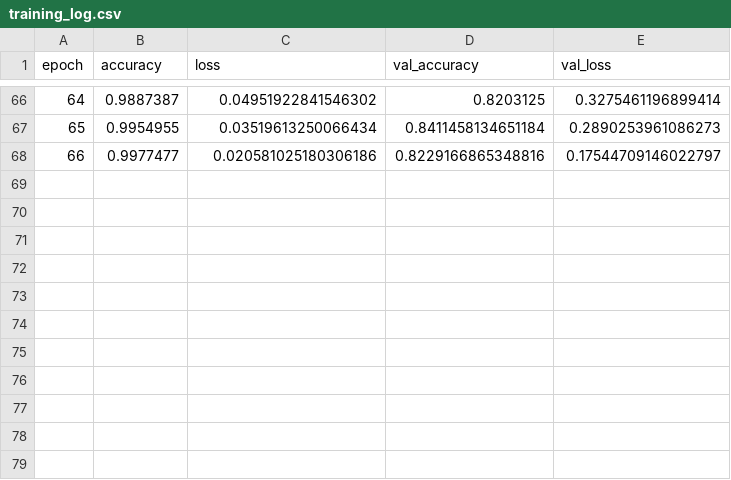
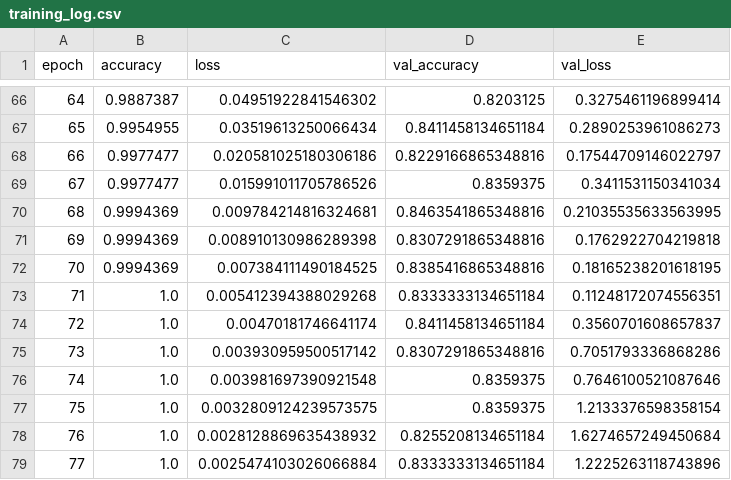
Before and after one commit to luca-ant/rubbish_detection, a CSV file: training_log.csv, drawn as a sheet; only a part is shown, gaps mark what is left out.

```diff
--- a/training_log.csv
+++ b/training_log.csv
@@ -68 +68,12 @@ epoch;accuracy;loss;val_accuracy;val_loss
 66;0.9977477;0.020581025180306186;0.8229166865348816;0.17544709146022797
+67;0.9977477;0.015991011705786526;0.8359375;0.3411531150341034
+68;0.9994369;0.009784214816324681;0.8463541865348816;0.21035535633563995
+69;0.9994369;0.008910130986289398;0.8307291865348816;0.1762922704219818
+70;0.9994369;0.007384111490184525;0.8385416865348816;0.18165238201618195
+71;1.0;0.005412394388029268;0.8333333134651184;0.11248172074556351
+72;1.0;0.00470181746641174;0.8411458134651184;0.3560701608657837
+73;1.0;0.003930959500517142;0.8307291865348816;0.7051793336868286
+74;1.0;0.003981697390921548;0.8359375;0.7646100521087646
+75;1.0;0.0032809124239573575;0.8359375;1.2133376598358154
+76;1.0;0.0028128869635438932;0.8255208134651184;1.6274657249450684
+77;1.0;0.0025474103026066884;0.8333333134651184;1.2225263118743896
```
Also changed, not shown: 1 other file.
